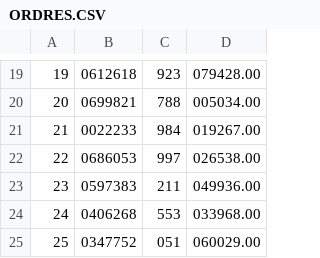
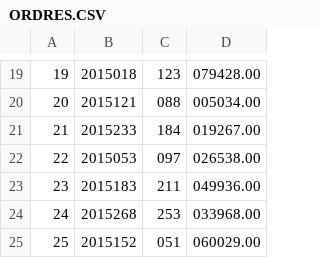
Before and after one commit to ToF-/LagsCSharp, a CSV file: ORDRES.CSV, drawn as a sheet; only a part is shown, gaps mark what is left out; the diff covers the shown part only.

```diff
--- a/ORDRES.CSV
+++ b/ORDRES.CSV
@@ -19,7 +19,7 @@
-19;0612618;923;079428.00
-20;0699821;788;005034.00
-21;0022233;984;019267.00
-22;0686053;997;026538.00
-23;0597383;211;049936.00
-24;0406268;553;033968.00
-25;0347752;051;060029.00
+19;2015018;123;079428.00
+20;2015121;088;005034.00
+21;2015233;184;019267.00
+22;2015053;097;026538.00
+23;2015183;211;049936.00
+24;2015268;253;033968.00
+25;2015152;051;060029.00
```
Also changed, not shown: 31 edited cells elsewhere in this file, 2 other files.
